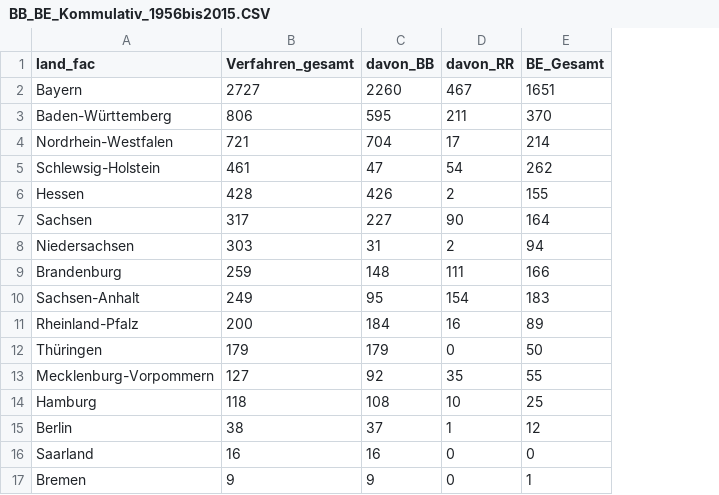
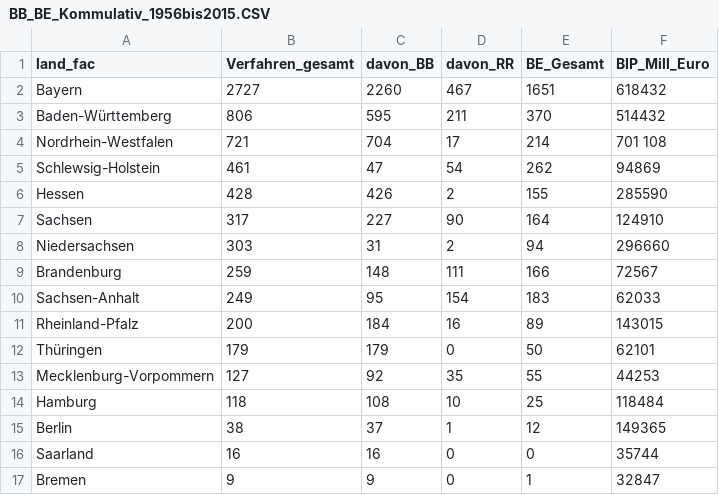
Before and after one commit to schorki9/Quanti1_R_project, a CSV file: data/AggregatDaten/BB_BE_Kommulativ_1956bis2015.CSV, drawn as a sheet; the diff names each change by its address in the sheet, - before the commit and + after, or states it on an @@ line.

Commit message:
Variable "BIP der Bundeslaender" hinzugefügt

```diff
--- a/data/AggregatDaten/BB_BE_Kommulativ_1956bis2015.CSV
+++ b/data/AggregatDaten/BB_BE_Kommulativ_1956bis2015.CSV
+column F (BIP_Mill_Euro), rows 2-17: 618432 | 514432 | 701 108 | 94869 | 285590 | 124910 | 296660 | 72567 | 62033 | 143015 | 62101 | 44253 | 118484 | 149365 | 35744 | 32847
```
